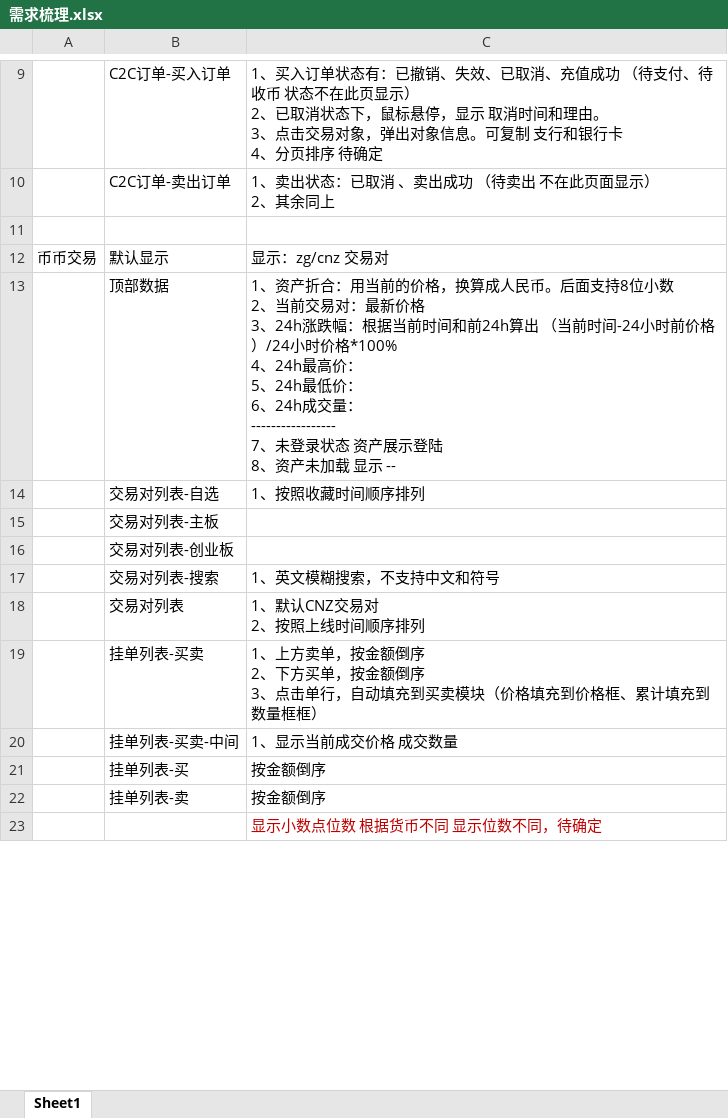
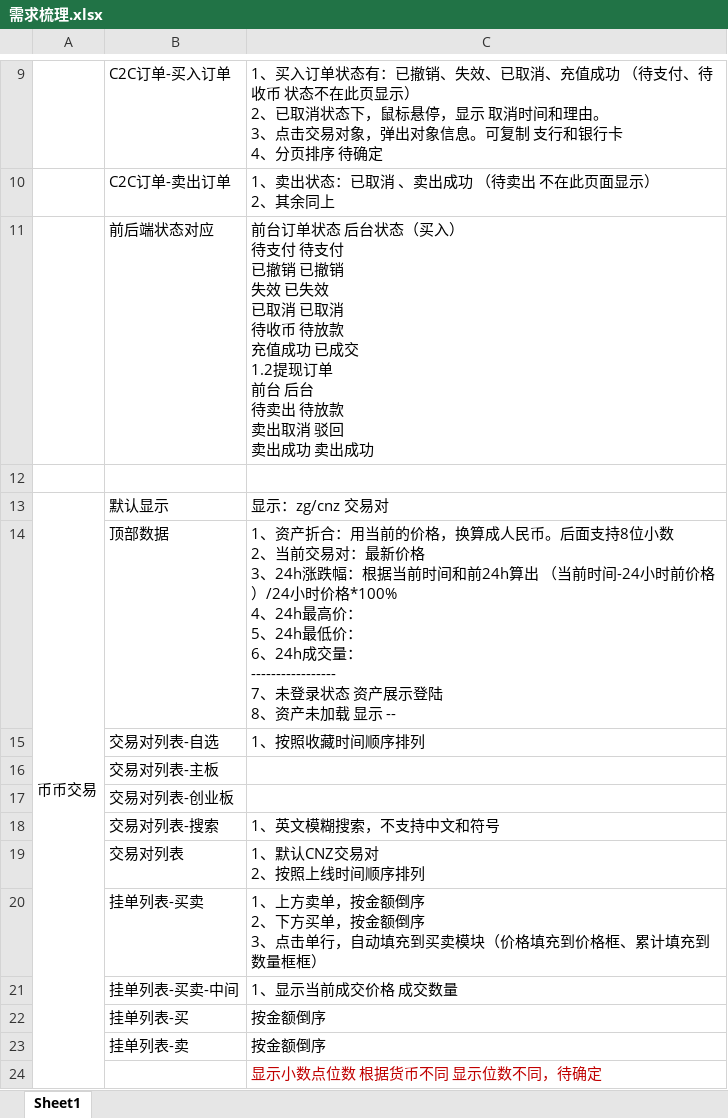
Before and after one commit to tianmimifly/yixing, an Excel workbook: 需求梳理.xlsx, sheet Sheet1, drawn as a sheet; only a part is shown, gaps mark what is left out; values as stored, in another font and other column widths than the file's, no borders; addresses are those after the commit; ↵ is a line break in a cell; the diff covers the shown part only; the diff names each change by its address in the sheet, - before the commit and + after, or states it on an @@ line.

```diff
--- a/需求梳理.xlsx (sheet Sheet1)
+++ b/需求梳理.xlsx (sheet Sheet1)
+row 11:  | 前后端状态对应 | 前台订单状态 后台状态（买入） ↵ 待支付 待支付 ↵ 已撤销 已撤销 ↵ 失效 已失效 ↵ 已取消 已取消 ↵ 待收币 待放款 ↵ 充值成功 已成交 ↵ 1.2提现订单 ↵ 前台 后台 ↵ 待卖出 待放款 ↵ 卖出取消 驳回 ↵ 卖出成功 卖出成功
+A13:A33 merged
```
Also changed, not shown: 10 added rows elsewhere in this sheet, 测试用例Web.xlsx.
